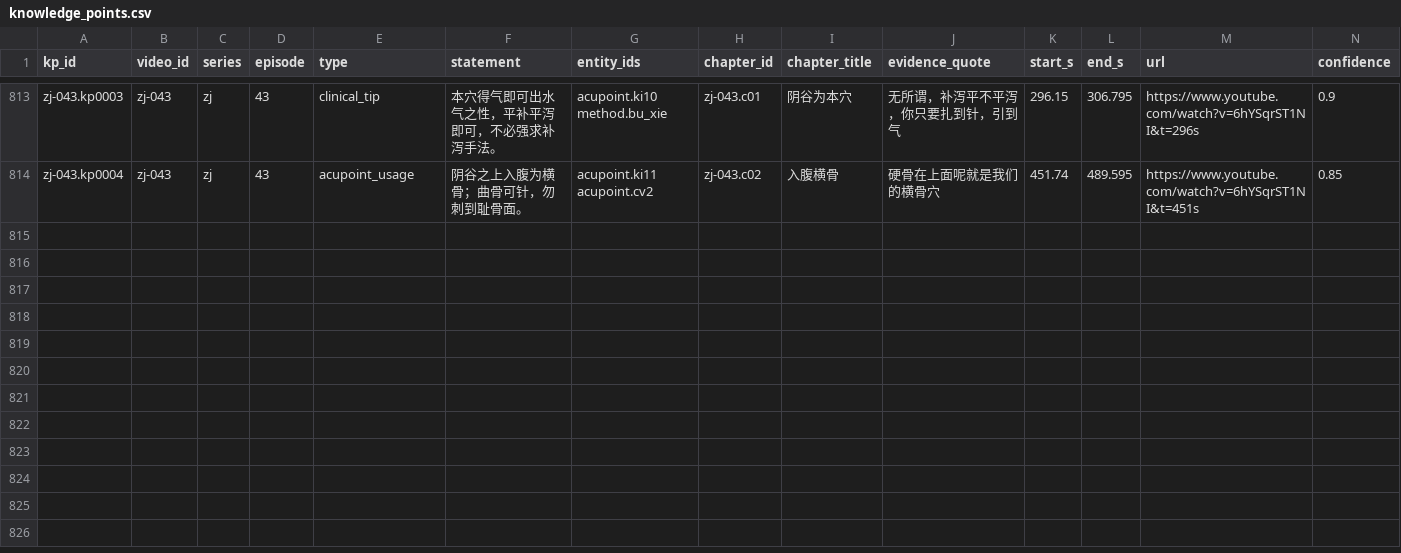
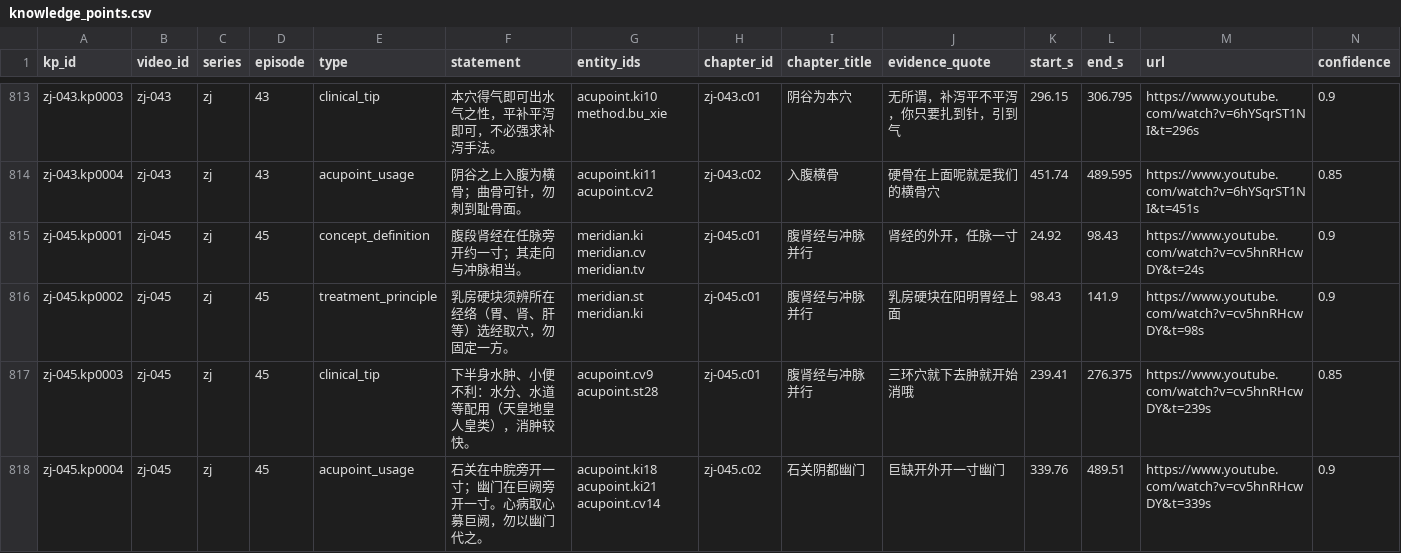
Before and after one commit to China-li-bai/tcm-video-kb, a CSV file: data/knowledge/_index/knowledge_points.csv, drawn as a sheet; only a part is shown, gaps mark what is left out; rows hold the shown columns only; the diff names each change by its address in the sheet, - before the commit and + after, or states it on an @@ line.

Commit message:
knowledge: build zj-045 (腹肾经·石关幽门)

```diff
--- a/data/knowledge/_index/knowledge_points.csv
+++ b/data/knowledge/_index/knowledge_points.csv
+row 815: zj-045.kp0001 | zj-045 | zj | 45 | concept_definition | 腹段肾经在任脉旁开约一寸；其走向与冲脉相当。 | meridian.ki meridian.cv meridian.tv | zj-045.c01 | 腹肾经与冲脉并行 | 肾经的外开，任脉一寸 | 24.92 | 98.43 | https://www.youtube.com/watch?v=cv5hnRHcwDY&t=24s | 0.9
+row 816: zj-045.kp0002 | zj-045 | zj | 45 | treatment_principle | 乳房硬块须辨所在经络（胃、肾、肝等）选经取穴，勿固定一方。 | meridian.st meridian.ki | zj-045.c01 | 腹肾经与冲脉并行 | 乳房硬块在阳明胃经上面 | 98.43 | 141.9 | https://www.youtube.com/watch?v=cv5hnRHcwDY&t=98s | 0.9
+row 817: zj-045.kp0003 | zj-045 | zj | 45 | clinical_tip | 下半身水肿、小便不利：水分、水道等配用（天皇地皇人皇类），消肿较快。 | acupoint.cv9 acupoint.st28 | zj-045.c01 | 腹肾经与冲脉并行 | 三环穴就下去肿就开始消哦 | 239.41 | 276.375 | https://www.youtube.com/watch?v=cv5hnRHcwDY&t=239s | 0.85
+row 818: zj-045.kp0004 | zj-045 | zj | 45 | acupoint_usage | 石关在中脘旁开一寸；幽门在巨阙旁开一寸。心病取心募巨阙，勿以幽门代之。 | acupoint.ki18 acupoint.ki21 acupoint.cv14 | zj-045.c02 | 石关阴都幽门 | 巨缺开外开一寸幽门 | 339.76 | 489.51 | https://www.youtube.com/watch?v=cv5hnRHcwDY&t=339s | 0.9
```
Also changed, not shown: data/knowledge/_index/chapters.csv, data/knowledge/_index/entities.csv, 7 other files.
